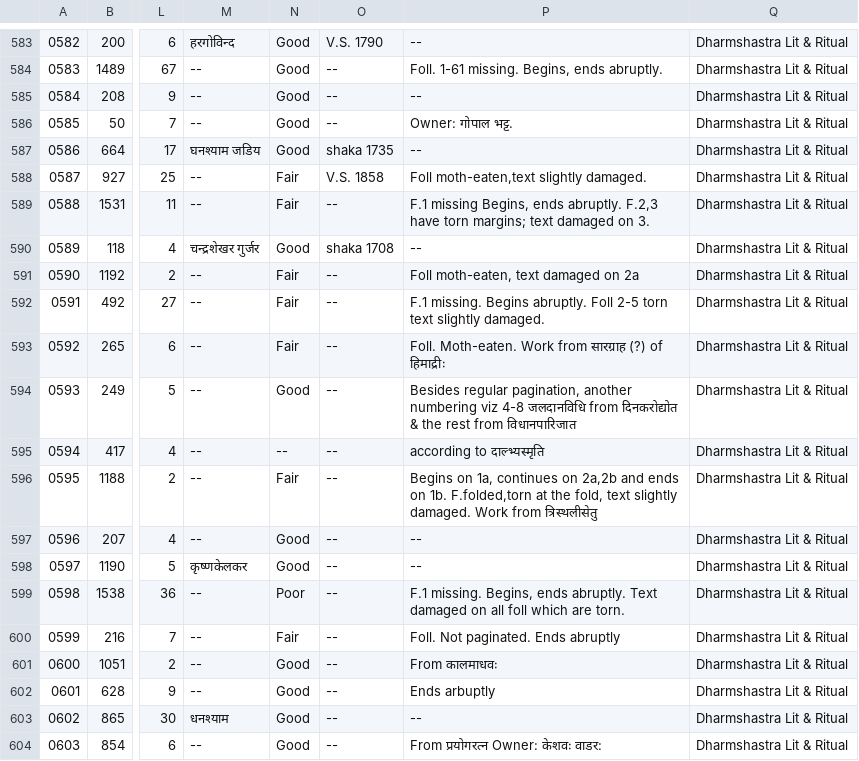
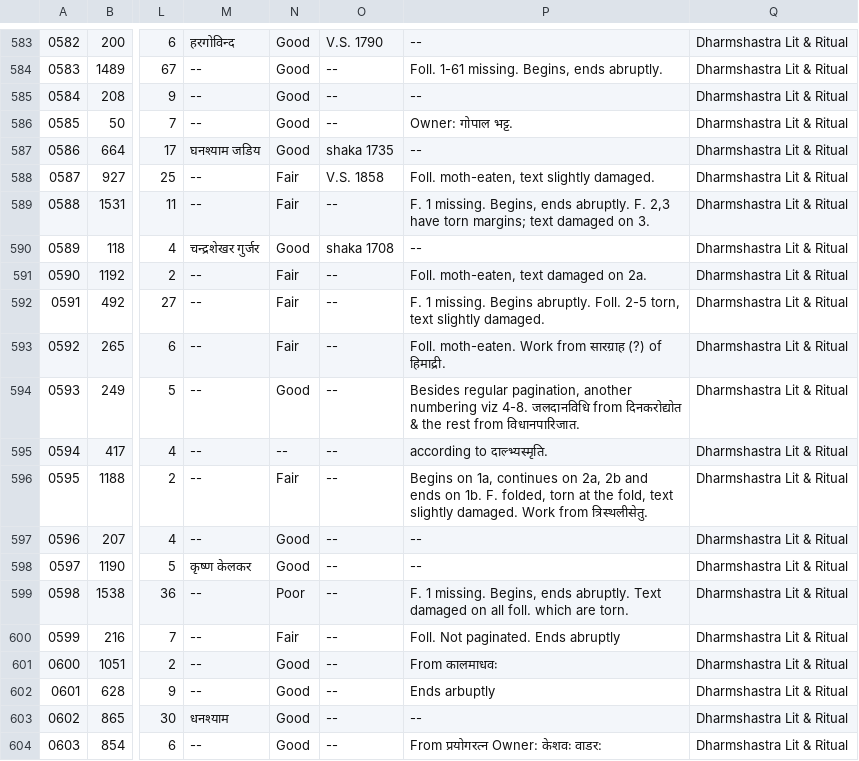
Before and after one commit to drdhaval2785/ChunilalGandhiVidyabhavan, a TSV file: derivedFiles/cataloguev006.tsv, drawn as a sheet; only a part is shown, gaps mark what is left out; the diff names each change by its address in the sheet, - before the commit and + after, or states it on an @@ line.

```diff
--- a/derivedFiles/cataloguev006.tsv
+++ b/derivedFiles/cataloguev006.tsv
-P588: Foll moth-eaten,text slightly damaged.
+P588: Foll. moth-eaten, text slightly damaged.
-P589: F.1 missing Begins, ends abruptly. F.2,3 have torn…
+P589: F. 1 missing. Begins, ends abruptly. F. 2,3 have torn…
-P591: Foll moth-eaten, text damaged on 2a
+P591: Foll. moth-eaten, text damaged on 2a.
-P592: F.1 missing. Begins abruptly. Foll 2-5 torn text slightly…
+P592: F. 1 missing. Begins abruptly. Foll. 2-5 torn, text slightly…
-P593: Foll. Moth-eaten. Work from सारग्राह (?) of हिमाद्रीः
+P593: Foll. moth-eaten. Work from सारग्राह (?) of हिमाद्री.
-P594: …numbering viz 4-8 जलदानविधि from दिनकरोद्योत & the rest from विधानपारिजात
+P594: …numbering viz 4-8. जलदानविधि from दिनकरोद्योत & the rest from विधानपारिजात.
-P595: according to दाल्भ्यस्मृति
+P595: according to दाल्भ्यस्मृति.
-P596: …continues on 2a,2b and ends on 1b. F.folded,torn at the fold, text slightly damaged. Work from त्रिस्थलीसेतु
+P596: …continues on 2a, 2b and ends on 1b. F. folded, torn at the fold, text slightly damaged. Work from त्रिस्थलीसेतु.
-M598: कृष्णकेलकर
+M598: कृष्ण केलकर
-P599: F.1 missing. Begins, ends abruptly. Text damaged on all foll which are…
+P599: F. 1 missing. Begins, ends abruptly. Text damaged on all foll. which are…
```
Also changed, not shown: 1 other file.
